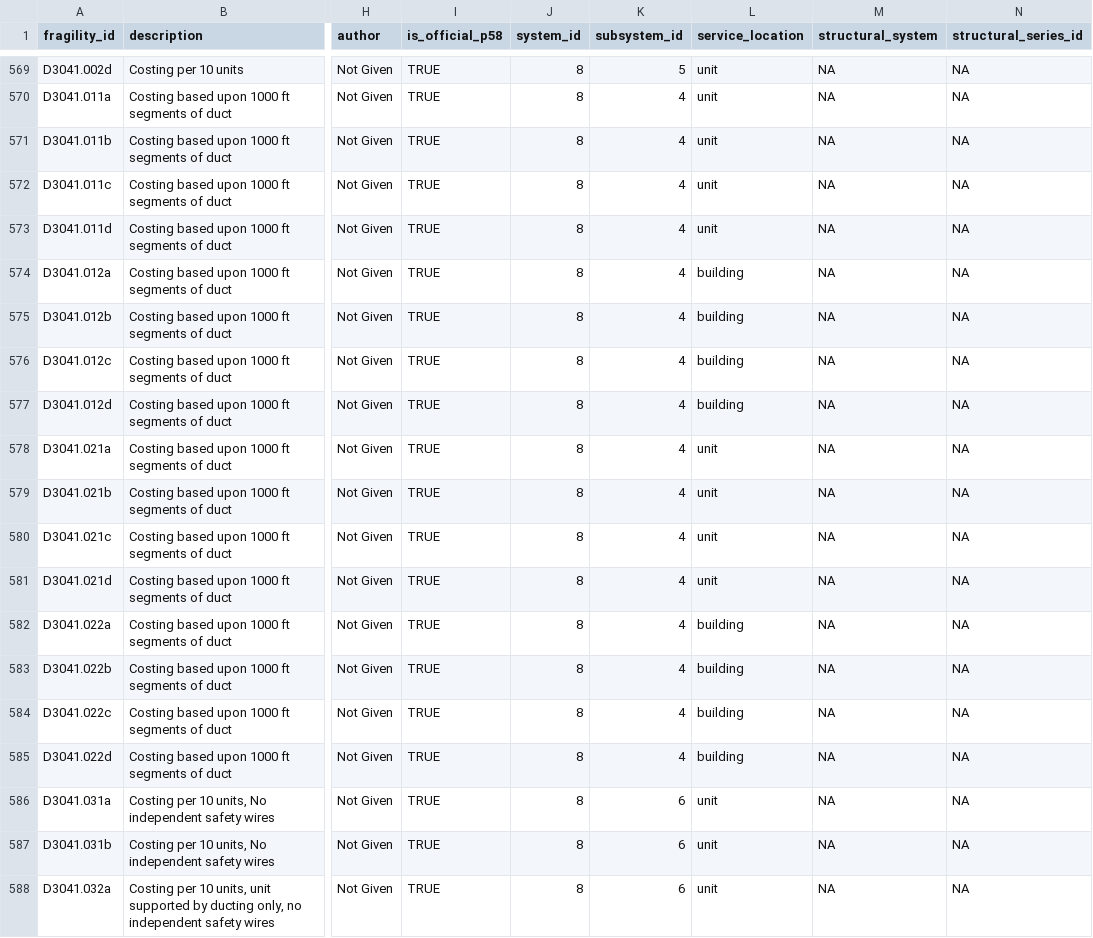
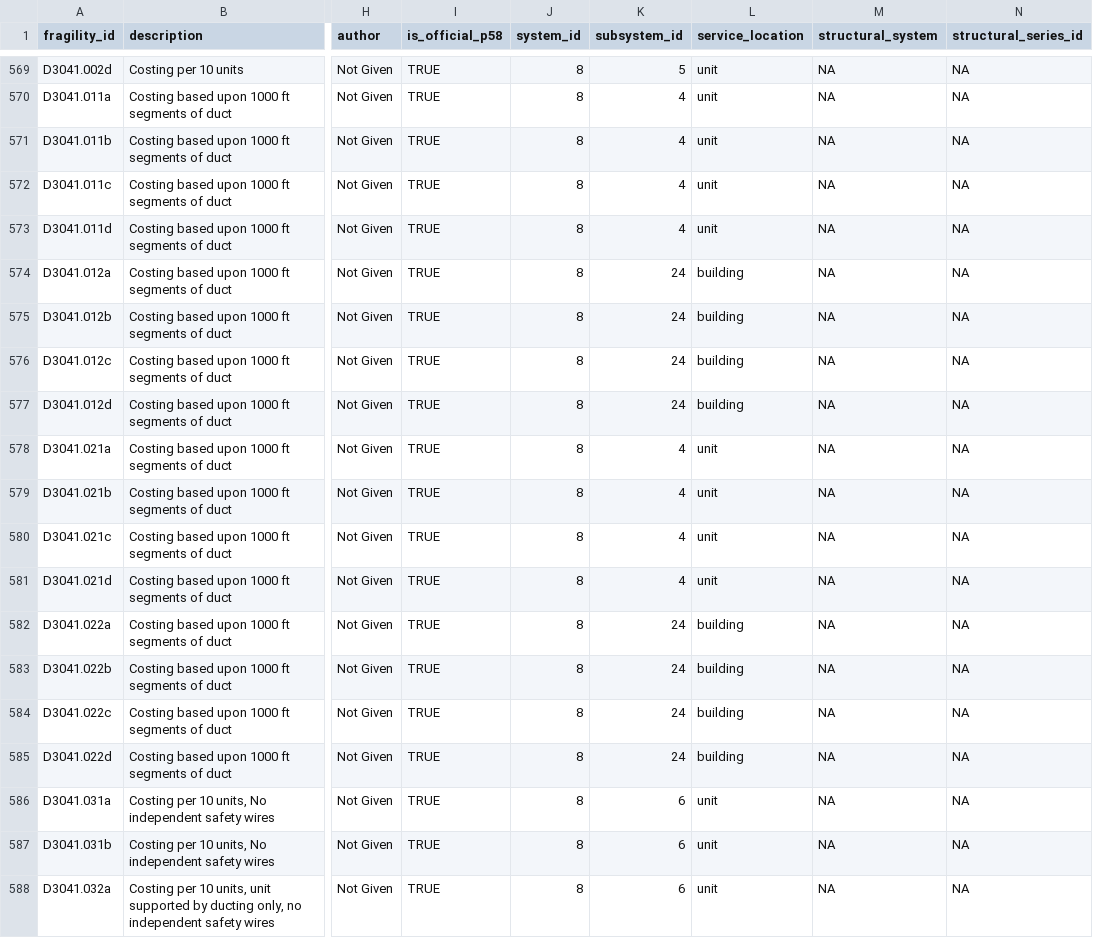
Before and after one commit to OpenPBEE/PBEE-Recovery, a CSV file: static_tables/component_attributes.csv, drawn as a sheet; only a part is shown, gaps mark what is left out; the diff names each change by its address in the sheet, - before the commit and + after, or states it on an @@ line.

```diff
--- a/static_tables/component_attributes.csv
+++ b/static_tables/component_attributes.csv
-K574:K577 (subsystem_id): 4
+K574:K577 (subsystem_id): 24
-K582:K585 (subsystem_id): 4
+K582:K585 (subsystem_id): 24
```
Also changed, not shown: static_tables/subsystems.csv, static_tables/tenant_function_requirements.csv, 14 other files.
